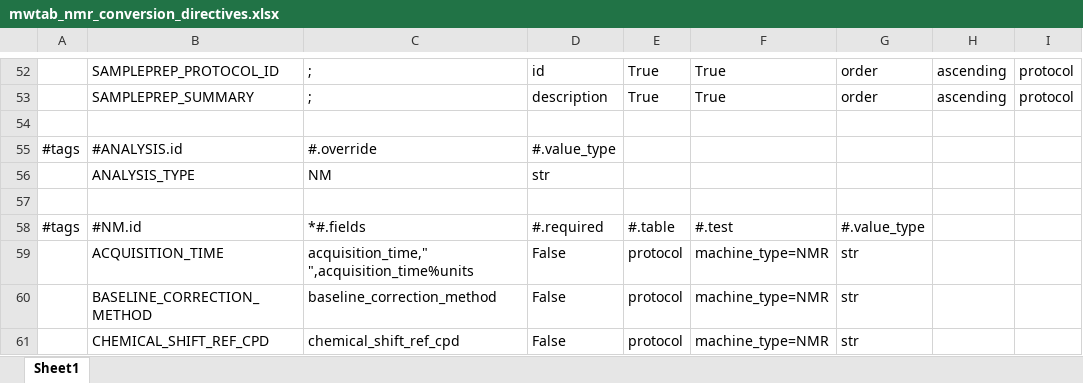
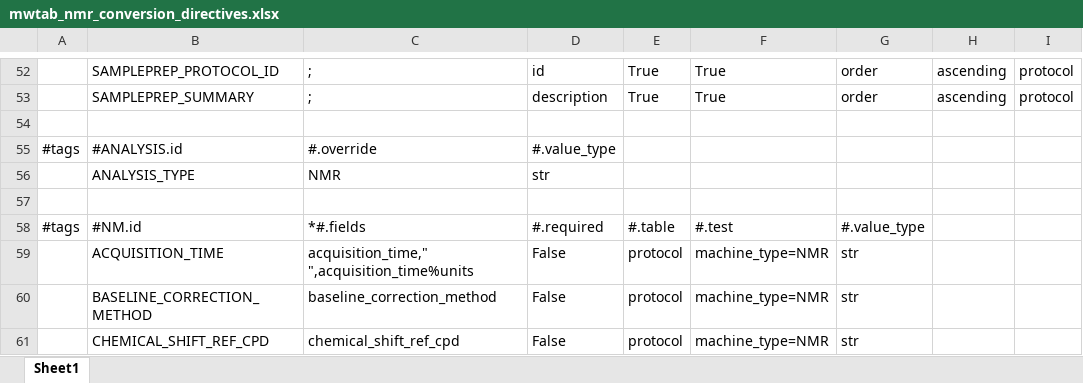
Before and after one commit to MoseleyBioinformaticsLab/MESSES, an Excel workbook: examples/convert/mwtab/Saved Directives/mwtab_nmr_conversion_directives.xlsx, sheet Sheet1, drawn as a sheet; only a part is shown, gaps mark what is left out; values as stored, in another font and other column widths than the file's, no borders; the diff covers the shown part only; the diff names each change by its address in the sheet, - before the commit and + after, or states it on an @@ line.

```diff
--- a/examples/convert/mwtab/Saved Directives/mwtab_nmr_conversion_directives.xlsx (sheet Sheet1)
+++ b/examples/convert/mwtab/Saved Directives/mwtab_nmr_conversion_directives.xlsx (sheet Sheet1)
-C56: NM
+C56: NMR
```
Also changed, not shown: 3 added rows, 3 removed rows and 25 edited cells elsewhere in this sheet, examples/Full_mwtab_example/NMR/extract/NMR_colon_measurements.xlsx, examples/convert/mwtab/Saved Directives/mwtab_ms_conversion_directives.xlsx, 47 other files.
